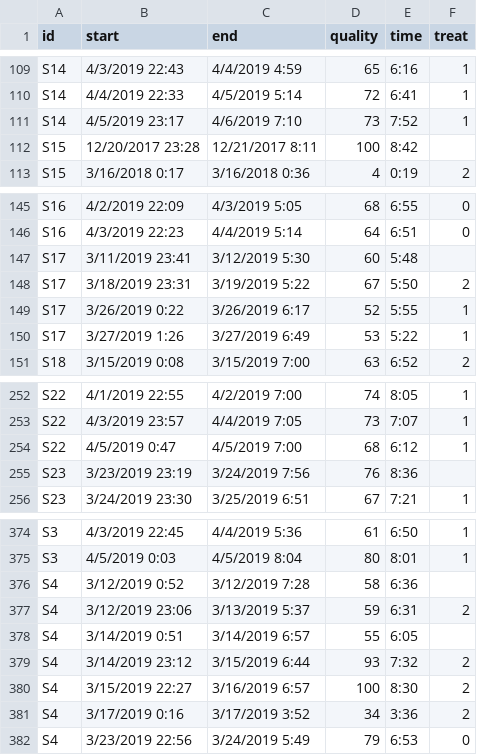
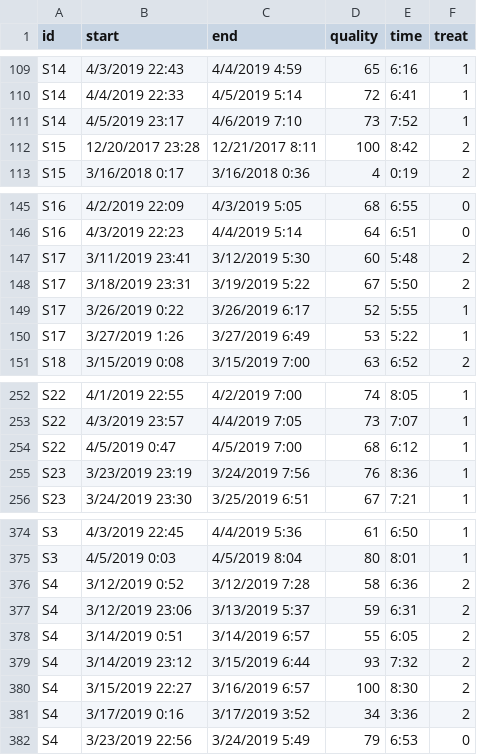
Before and after one commit to hougrammer/sleep_study, a CSV file: data/consolidated.csv, drawn as a sheet; only a part is shown, gaps mark what is left out.

```diff
--- a/data/consolidated.csv
+++ b/data/consolidated.csv
@@ -111,3 +111,3 @@ S14,4/4/2019 22:33,4/5/2019 5:14,72,6:41,1
 S14,4/5/2019 23:17,4/6/2019 7:10,73,7:52,1
-S15,12/20/2017 23:28,12/21/2017 8:11,100,8:42,
+S15,12/20/2017 23:28,12/21/2017 8:11,100,8:42,2
 S15,3/16/2018 0:17,3/16/2018 0:36,4,0:19,2
@@ -146,3 +146,3 @@ S16,4/2/2019 22:09,4/3/2019 5:05,68,6:55,0
 S16,4/3/2019 22:23,4/4/2019 5:14,64,6:51,0
-S17,3/11/2019 23:41,3/12/2019 5:30,60,5:48,
+S17,3/11/2019 23:41,3/12/2019 5:30,60,5:48,2
 S17,3/18/2019 23:31,3/19/2019 5:22,67,5:50,2
@@ -254,3 +254,3 @@ S22,4/3/2019 23:57,4/4/2019 7:05,73,7:07,1
 S22,4/5/2019 0:47,4/5/2019 7:00,68,6:12,1
-S23,3/23/2019 23:19,3/24/2019 7:56,76,8:36,
+S23,3/23/2019 23:19,3/24/2019 7:56,76,8:36,1
 S23,3/24/2019 23:30,3/25/2019 6:51,67,7:21,1
@@ -375,5 +375,5 @@ S3,4/3/2019 22:45,4/4/2019 5:36,61,6:50,1
 S3,4/5/2019 0:03,4/5/2019 8:04,80,8:01,1
-S4,3/12/2019 0:52,3/12/2019 7:28,58,6:36,
+S4,3/12/2019 0:52,3/12/2019 7:28,58,6:36,2
 S4,3/12/2019 23:06,3/13/2019 5:37,59,6:31,2
-S4,3/14/2019 0:51,3/14/2019 6:57,55,6:05,
+S4,3/14/2019 0:51,3/14/2019 6:57,55,6:05,2
 S4,3/14/2019 23:12,3/15/2019 6:44,93,7:32,2
```
Also changed, not shown: data/cleaned.csv, 1 other file.
